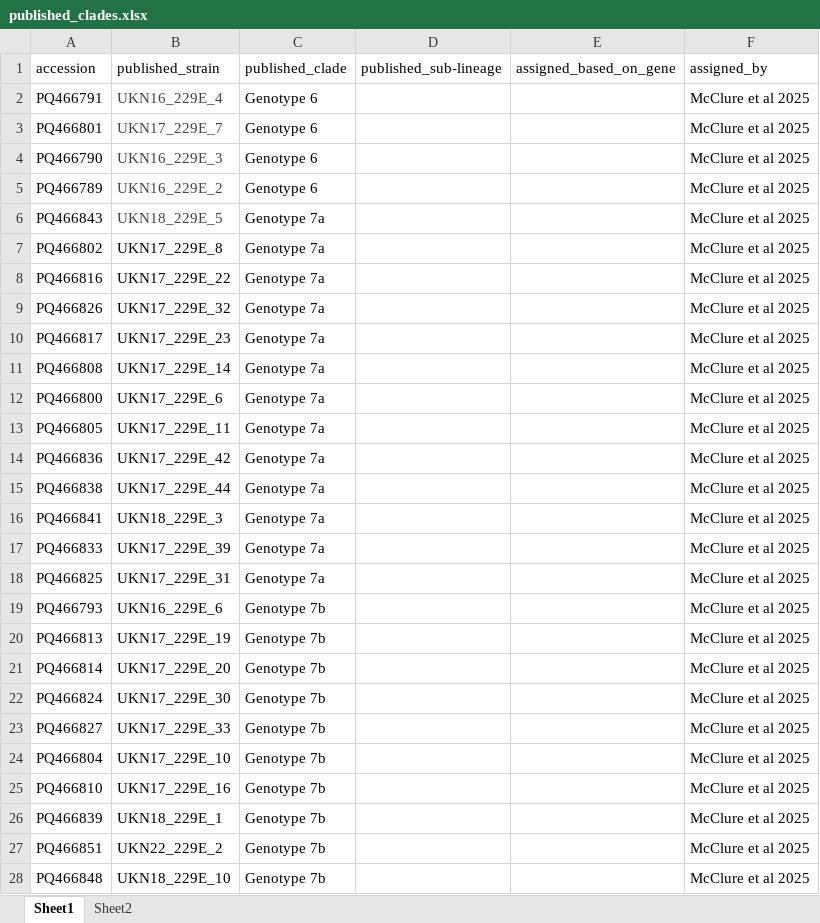
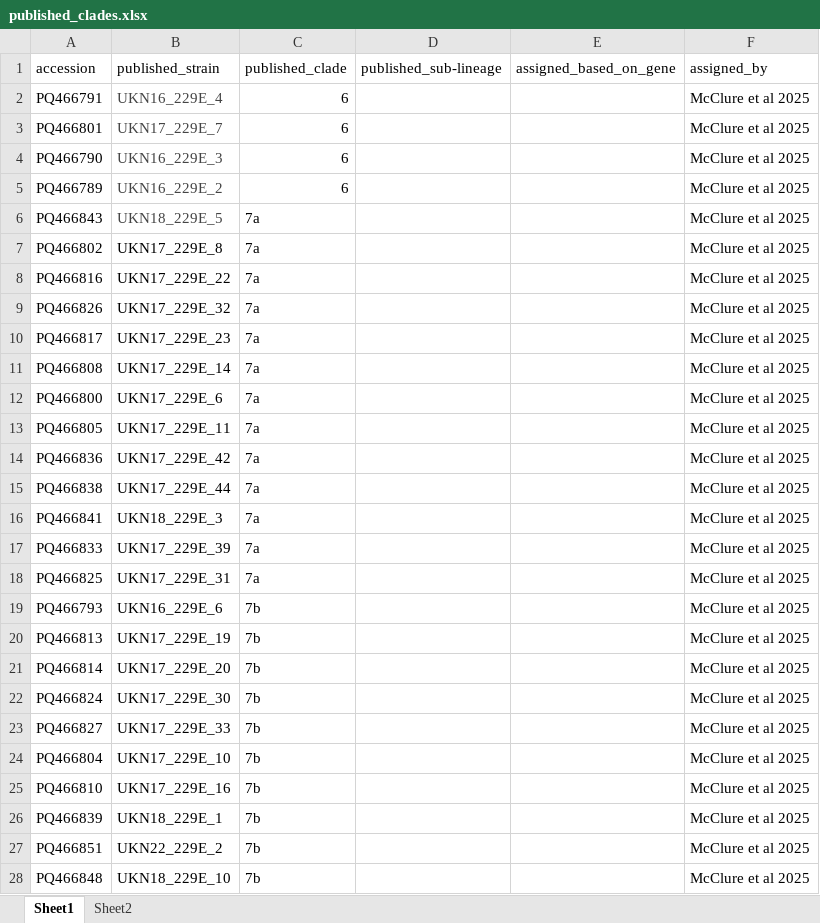
Before and after one commit to hodcroftlab/HCoV_229E, an Excel workbook: config/published_clades.xlsx, sheet Sheet1, drawn as a sheet; only a part is shown; values as stored, in another font and other column widths than the file's, no borders; conditional formats not drawn; the diff covers the shown part only; the diff names each change by its address in the sheet, - before the commit and + after, or states it on an @@ line.

Commit message:
Updating clades

```diff
--- a/config/published_clades.xlsx (sheet Sheet1)
+++ b/config/published_clades.xlsx (sheet Sheet1)
-C2:C5 (published_clade): Genotype 6
+C2:C5 (published_clade): 6
-C6:C18 (published_clade): Genotype 7a
+C6:C18 (published_clade): 7a
-C19:C28 (published_clade): Genotype 7b
+C19:C28 (published_clade): 7b
```
Also changed, not shown: 27 added rows and 58 edited cells elsewhere in this sheet, 1 other file.
